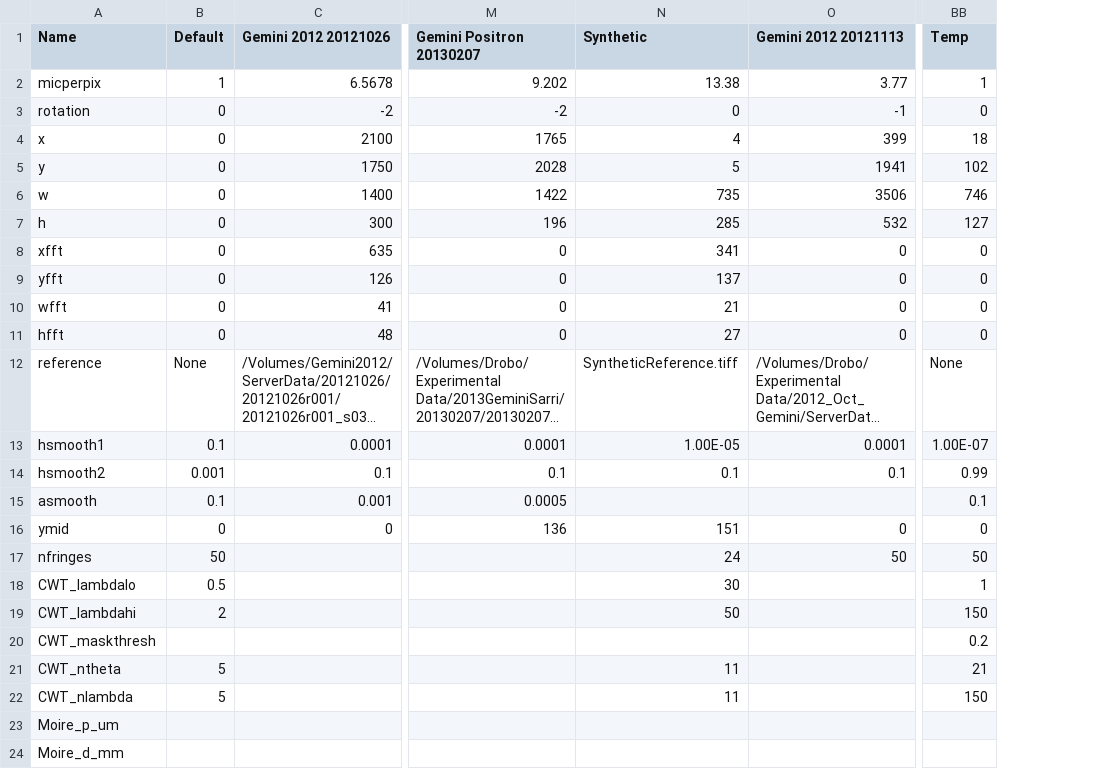
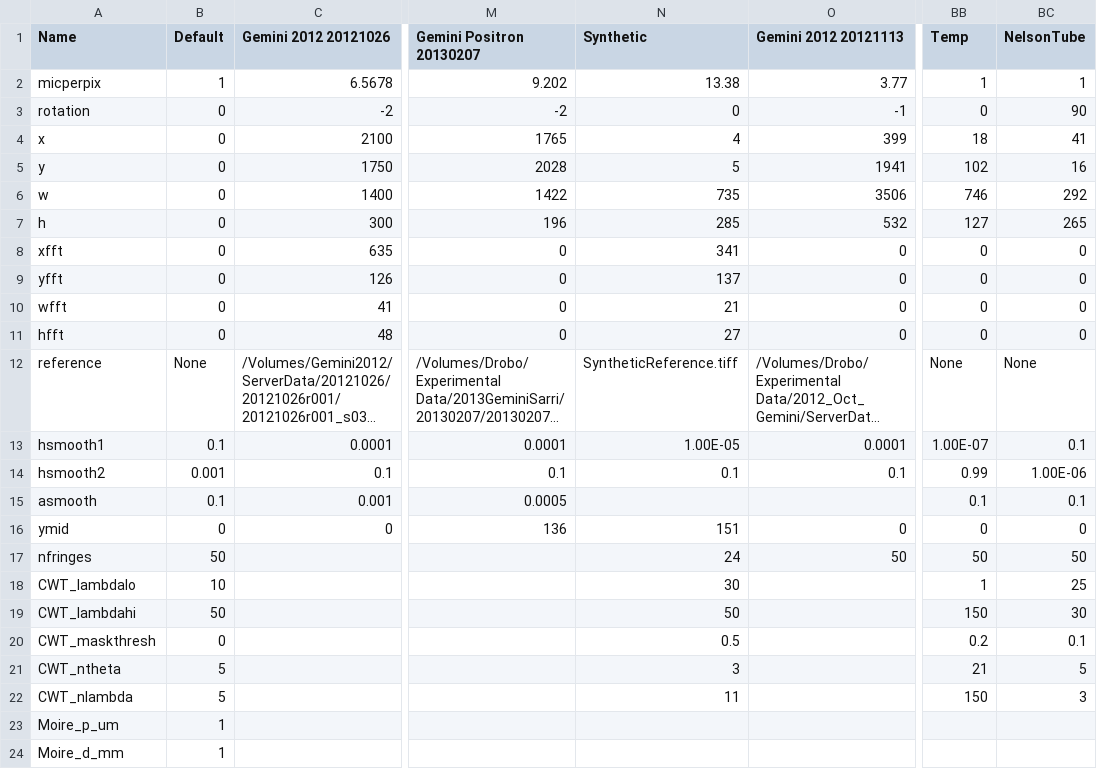
Before and after one commit to jasmcole/Interpret, a CSV file: CalibrationDatabase.csv, drawn as a sheet; only a part is shown, gaps mark what is left out; long unchanged cells end in …; the diff names each change by its address in the sheet, - before the commit and + after, or states it on an @@ line.

Commit message:
Fixed Calibration Database reading

```diff
--- a/CalibrationDatabase.csv
+++ b/CalibrationDatabase.csv
+column BC (NelsonTube), rows 2-22: 1 | 90 | 41 | 16 | 292 | 265 | 0 | 0 | 0 | 0 | None | 0.1 | 1.00E-06 | 0.1 | 0 | 50 | 25 | 30 | 0.1 | 5 | 3
-B18 (Default): 0.5
+B18 (Default): 10
-B19 (Default): 2
+B19 (Default): 50
-B20 (Default): (empty)
+B20 (Default): 0
-N20 (Synthetic): (empty)
+N20 (Synthetic): 0.5
-N21 (Synthetic): 11
+N21 (Synthetic): 3
-B23:B24 (Default): (empty)
+B23:B24 (Default): 1
```
Also changed, not shown: 1 other file.
